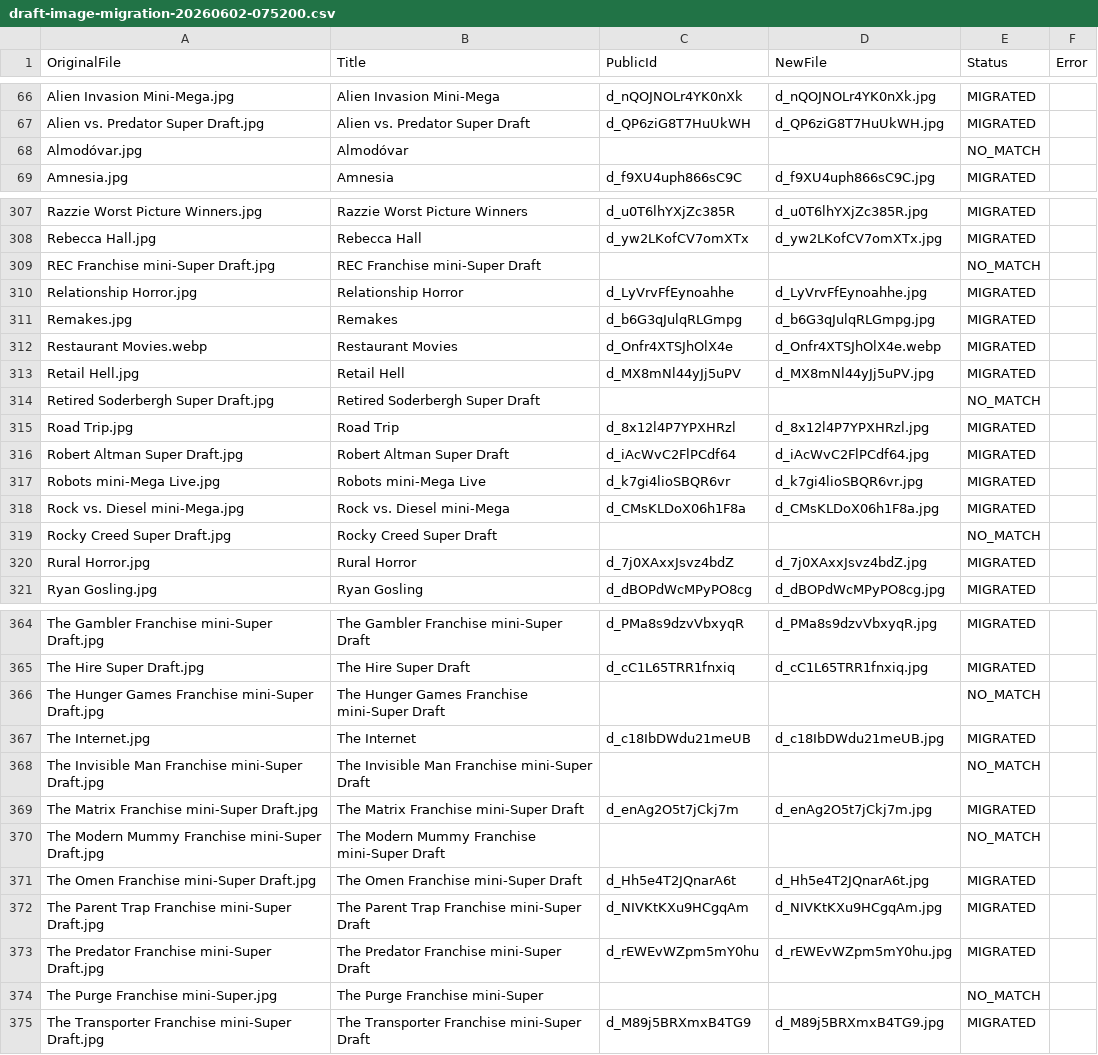
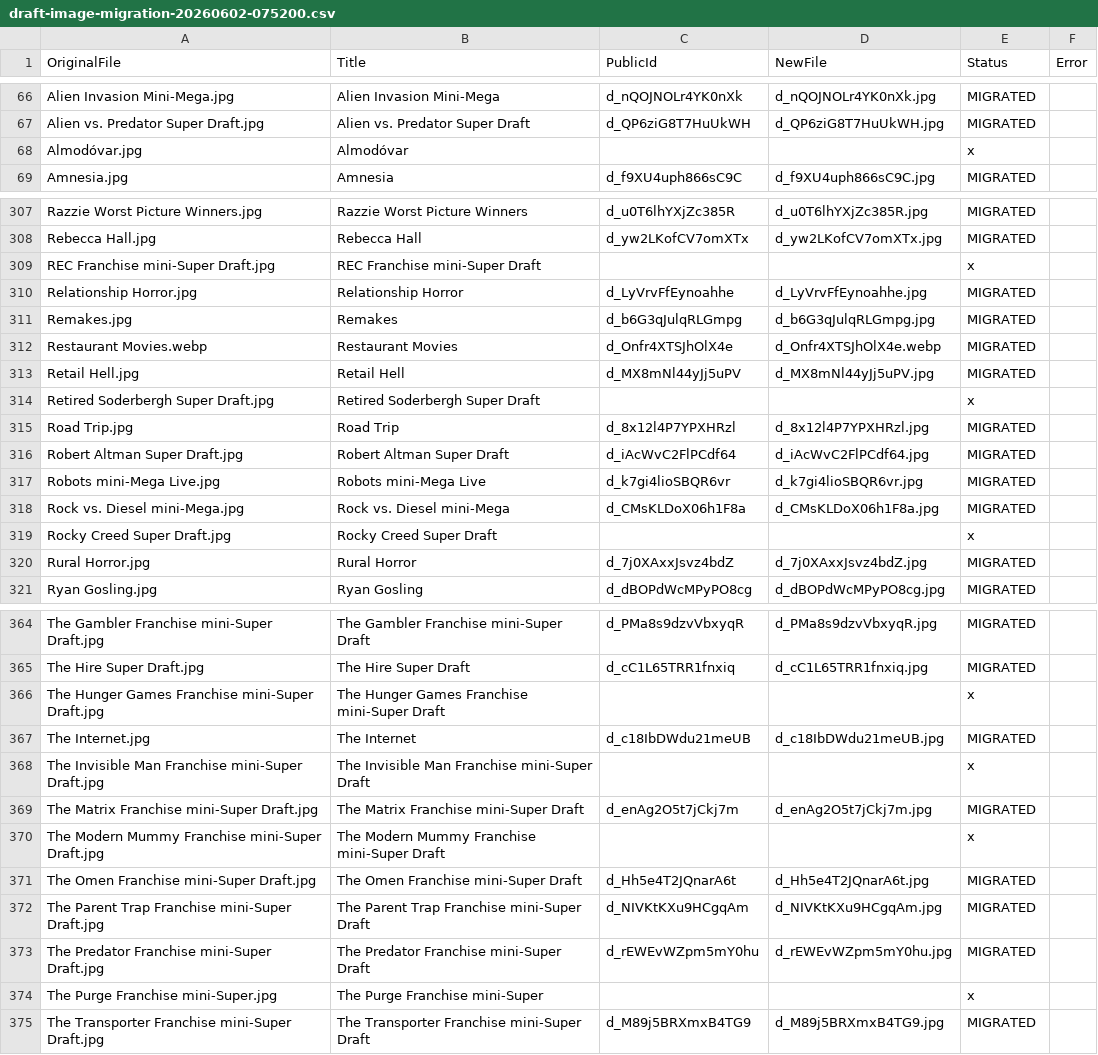
Before and after one commit to hmsiegel/ScreenDrafts, a CSV file: src/screendrafts.api/tools/draft-image-migration-20260602-075200.csv, drawn as a sheet; only a part is shown, gaps mark what is left out; the diff covers the shown part only.

```diff
--- a/src/screendrafts.api/tools/draft-image-migration-20260602-075200.csv
+++ b/src/screendrafts.api/tools/draft-image-migration-20260602-075200.csv
@@ -68 +68 @@
-"Almodóvar.jpg","Almodóvar","","","NO_MATCH",""
+Almodóvar.jpg,Almodóvar,,,x,
@@ -309 +309 @@
-"REC Franchise mini-Super Draft.jpg","REC Franchise mini-Super Draft","","","NO_MATCH",""
+REC Franchise mini-Super Draft.jpg,REC Franchise mini-Super Draft,,,x,
@@ -314 +314 @@
-"Retired Soderbergh Super Draft.jpg","Retired Soderbergh Super Draft","","","NO_MATCH",""
+Retired Soderbergh Super Draft.jpg,Retired Soderbergh Super Draft,,,x,
@@ -319 +319 @@
-"Rocky Creed Super Draft.jpg","Rocky Creed Super Draft","","","NO_MATCH",""
+Rocky Creed Super Draft.jpg,Rocky Creed Super Draft,,,x,
@@ -366 +366 @@
-"The Hunger Games Franchise mini-Super Draft.jpg","The Hunger Games Franchise mini-Super Draft","","","NO_MATCH",""
+The Hunger Games Franchise mini-Super Draft.jpg,The Hunger Games Franchise mini-Super Draft,,,x,
@@ -368 +368 @@
-"The Invisible Man Franchise mini-Super Draft.jpg","The Invisible Man Franchise mini-Super Draft","","","NO_MATCH",""
+The Invisible Man Franchise mini-Super Draft.jpg,The Invisible Man Franchise mini-Super Draft,,,x,
@@ -370 +370 @@
-"The Modern Mummy Franchise mini-Super Draft.jpg","The Modern Mummy Franchise mini-Super Draft","","","NO_MATCH",""
+The Modern Mummy Franchise mini-Super Draft.jpg,The Modern Mummy Franchise mini-Super Draft,,,x,
@@ -374 +374 @@
-"The Purge Franchise mini-Super.jpg","The Purge Franchise mini-Super","","","NO_MATCH",""
+The Purge Franchise mini-Super.jpg,The Purge Franchise mini-Super,,,x,
```
Also changed, not shown: 19 edited cells elsewhere in this file, 55 other files.
